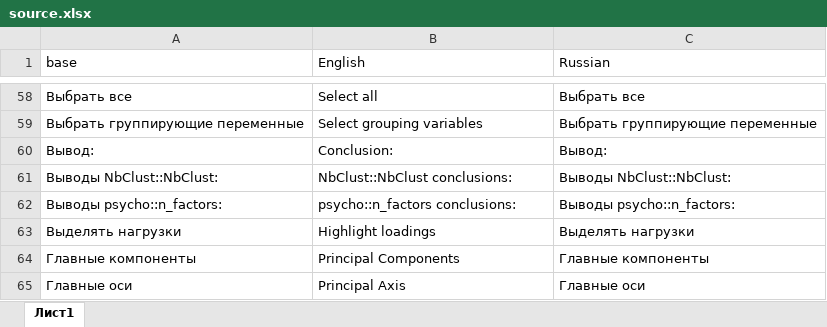
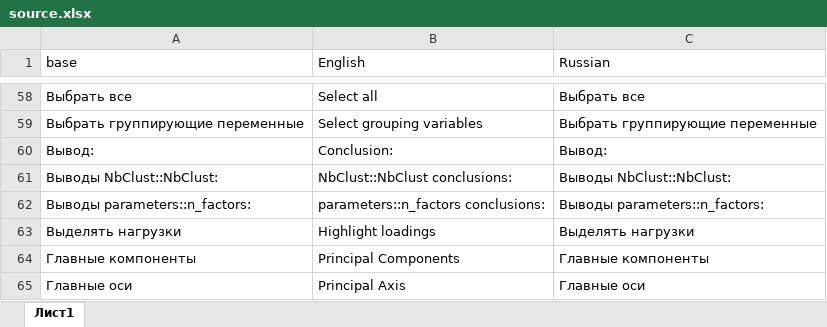
Before and after one commit to Forevener/DataSuite, an Excel workbook: translations/source.xlsx, sheet Лист1, drawn as a sheet; only a part is shown, gaps mark what is left out; values as stored, in another font and other column widths than the file's, no borders; removed rows and columns are numbered as before the commit, all else as after; the diff names each change by its address in the sheet, - before the commit and + after, or states it on an @@ line.

```diff
--- a/translations/source.xlsx (sheet Лист1)
+++ b/translations/source.xlsx (sheet Лист1)
-row 62: Выводы psycho::n_factors: | psycho::n_factors conclusions: | Выводы psycho::n_factors:
+row 62: Выводы parameters::n_factors: | parameters::n_factors conclusions: | Выводы parameters::n_factors:
```
Also changed, not shown: 14 other files.
